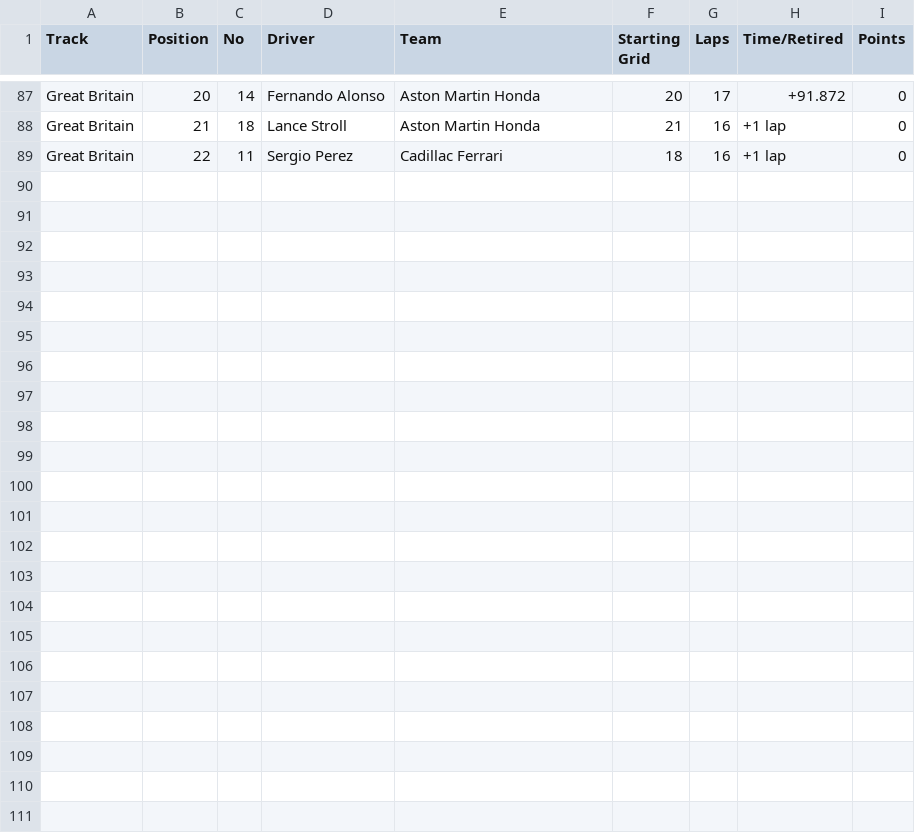
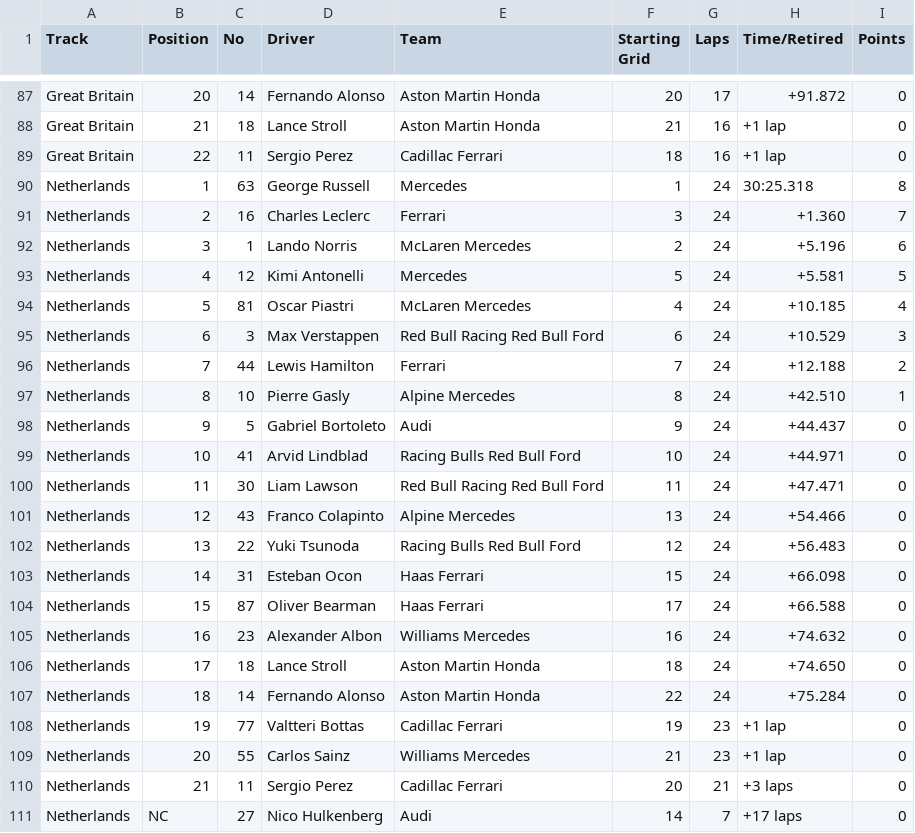
Before and after one commit to toUpperCase78/formula1-datasets, a CSV file: Formula1_2026Season_SprintResults.csv, drawn as a sheet; only a part is shown, gaps mark what is left out; the diff names each change by its address in the sheet, - before the commit and + after, or states it on an @@ line.

Commit message:
F1 2026 Season Sprint Results (5 of 6)

```diff
--- a/Formula1_2026Season_SprintResults.csv
+++ b/Formula1_2026Season_SprintResults.csv
+row 90: Netherlands | 1 | 63 | George Russell | Mercedes | 1 | 24 | 30:25.318 | 8
+row 91: Netherlands | 2 | 16 | Charles Leclerc | Ferrari | 3 | 24 | +1.360 | 7
+row 92: Netherlands | 3 | 1 | Lando Norris | McLaren Mercedes | 2 | 24 | +5.196 | 6
+row 93: Netherlands | 4 | 12 | Kimi Antonelli | Mercedes | 5 | 24 | +5.581 | 5
+row 94: Netherlands | 5 | 81 | Oscar Piastri | McLaren Mercedes | 4 | 24 | +10.185 | 4
+row 95: Netherlands | 6 | 3 | Max Verstappen | Red Bull Racing Red Bull Ford | 6 | 24 | +10.529 | 3
+row 96: Netherlands | 7 | 44 | Lewis Hamilton | Ferrari | 7 | 24 | +12.188 | 2
+row 97: Netherlands | 8 | 10 | Pierre Gasly | Alpine Mercedes | 8 | 24 | +42.510 | 1
+row 98: Netherlands | 9 | 5 | Gabriel Bortoleto | Audi | 9 | 24 | +44.437 | 0
+row 99: Netherlands | 10 | 41 | Arvid Lindblad | Racing Bulls Red Bull Ford | 10 | 24 | +44.971 | 0
+row 100: Netherlands | 11 | 30 | Liam Lawson | Red Bull Racing Red Bull Ford | 11 | 24 | +47.471 | 0
+row 101: Netherlands | 12 | 43 | Franco Colapinto | Alpine Mercedes | 13 | 24 | +54.466 | 0
+row 102: Netherlands | 13 | 22 | Yuki Tsunoda | Racing Bulls Red Bull Ford | 12 | 24 | +56.483 | 0
+row 103: Netherlands | 14 | 31 | Esteban Ocon | Haas Ferrari | 15 | 24 | +66.098 | 0
+row 104: Netherlands | 15 | 87 | Oliver Bearman | Haas Ferrari | 17 | 24 | +66.588 | 0
+row 105: Netherlands | 16 | 23 | Alexander Albon | Williams Mercedes | 16 | 24 | +74.632 | 0
+row 106: Netherlands | 17 | 18 | Lance Stroll | Aston Martin Honda | 18 | 24 | +74.650 | 0
+row 107: Netherlands | 18 | 14 | Fernando Alonso | Aston Martin Honda | 22 | 24 | +75.284 | 0
+row 108: Netherlands | 19 | 77 | Valtteri Bottas | Cadillac Ferrari | 19 | 23 | +1 lap | 0
+row 109: Netherlands | 20 | 55 | Carlos Sainz | Williams Mercedes | 21 | 23 | +1 lap | 0
+row 110: Netherlands | 21 | 11 | Sergio Perez | Cadillac Ferrari | 20 | 21 | +3 laps | 0
+row 111: Netherlands | NC | 27 | Nico Hulkenberg | Audi | 14 | 7 | +17 laps | 0
```
